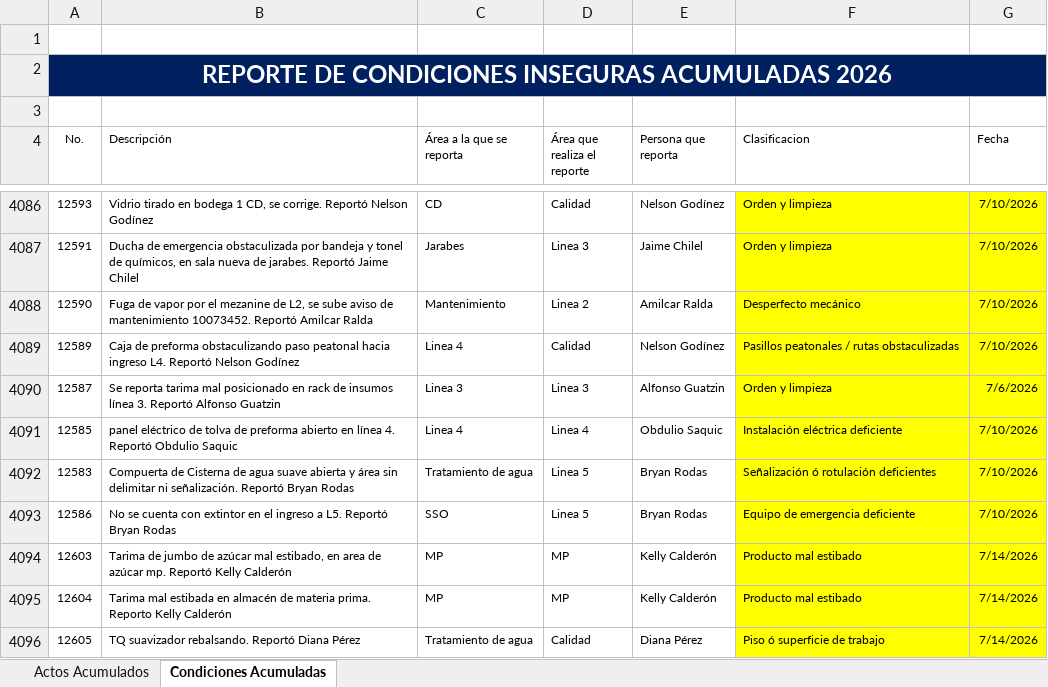
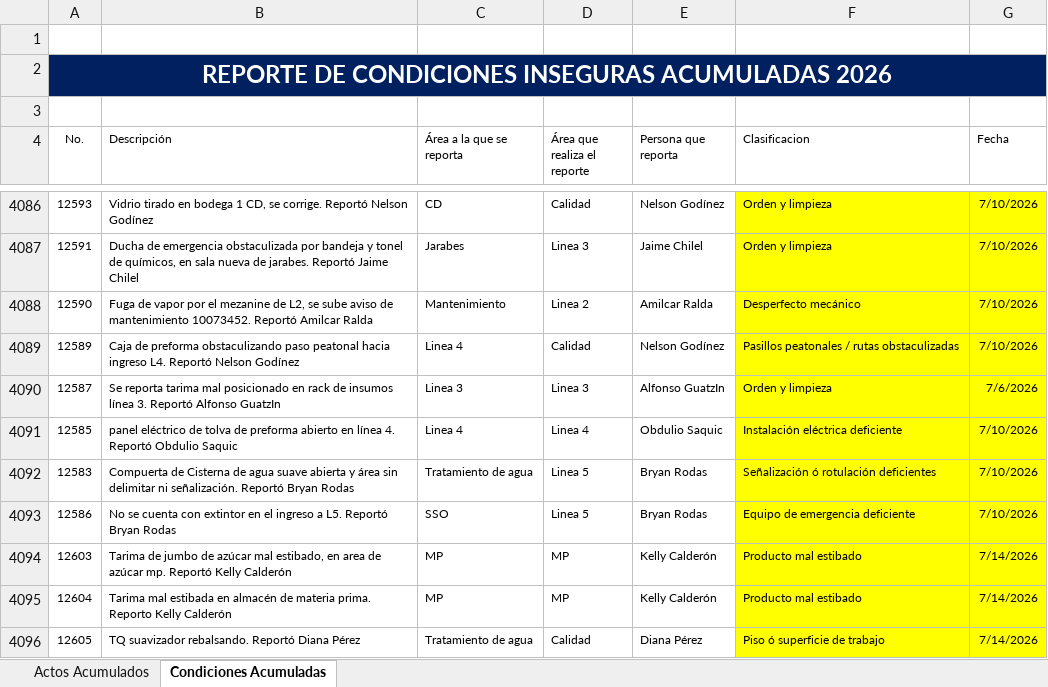
Before and after one commit to gestorssocuyo2026/DASHBOARDACTOSYCONDICIONES, an Excel workbook: BD_Resultados_SSO.xlsx, sheet Condiciones Acumuladas, drawn as a sheet; only a part is shown, gaps mark what is left out; values as stored, in another font and other column widths than the file's, no borders; table styles not drawn; the diff covers the shown part only; the diff names each change by its address in the sheet, - before the commit and + after, or states it on an @@ line.

```diff
--- a/BD_Resultados_SSO.xlsx (sheet Condiciones Acumuladas)
+++ b/BD_Resultados_SSO.xlsx (sheet Condiciones Acumuladas)
-B4090 (Descripción): …Reportó Alfonso Guatzin
+B4090 (Descripción): …Reportó Alfonso GuatzIn
-E4090 (Persona que reporta): Alfonso Guatzin
+E4090 (Persona que reporta): Alfonso GuatzIn
```
Also changed, not shown: 37 added rows and 2 edited cells elsewhere in this sheet, sheet Actos Acumulados.
